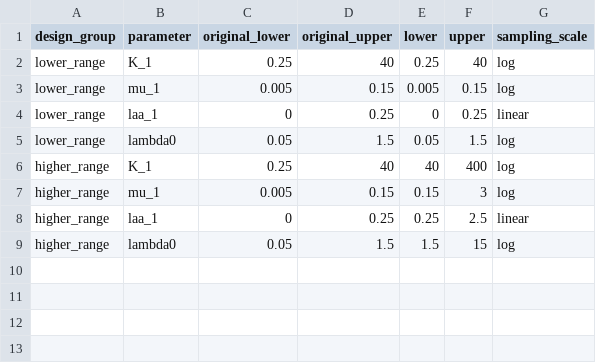
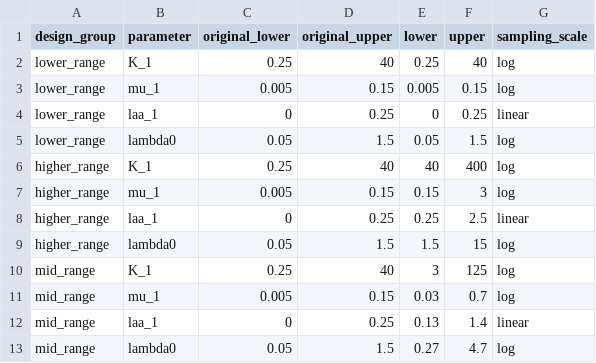
Before and after one commit to Yangshen0325/specmutual, a CSV file: proj3_fourth/data/generated/mutualism_sampling_ranges.csv, drawn as a sheet.

Commit message:
update with mid-range parameters

```diff
--- a/proj3_fourth/data/generated/mutualism_sampling_ranges.csv
+++ b/proj3_fourth/data/generated/mutualism_sampling_ranges.csv
@@ -9 +9,5 @@
 "higher_range","lambda0",0.05,1.5,1.5,15,"log"
+"mid_range","K_1",0.25,40,3,125,"log"
+"mid_range","mu_1",0.005,0.15,0.03,0.7,"log"
+"mid_range","laa_1",0,0.25,0.13,1.4,"linear"
+"mid_range","lambda0",0.05,1.5,0.27,4.7,"log"
```
Also changed, not shown: 1 other file.
